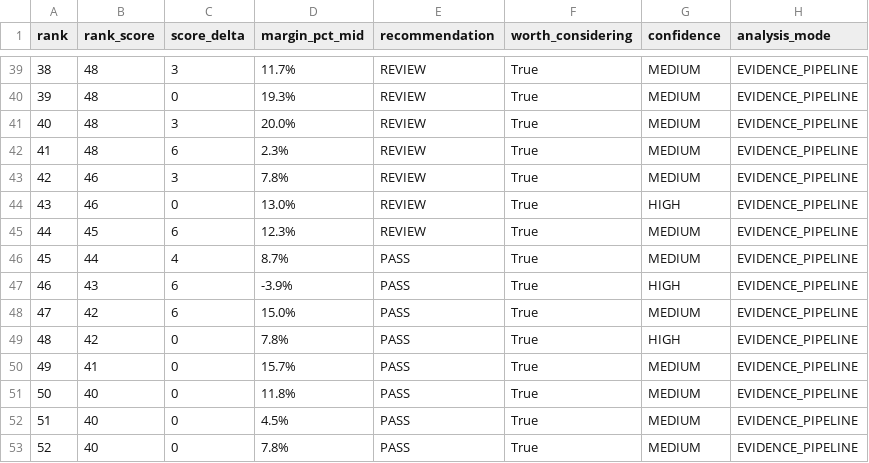
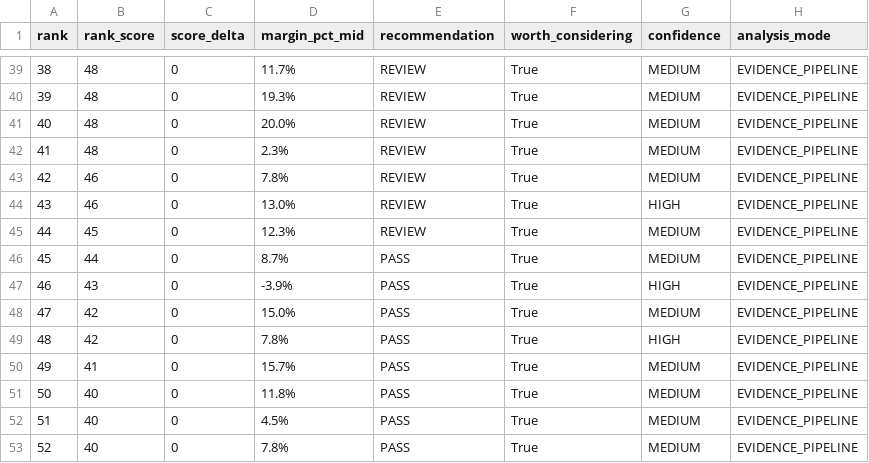
Before and after one commit to antogx/techbeats.com.au, a CSV file: props/renovation/renovation_ranked.csv, drawn as a sheet; only a part is shown, gaps mark what is left out; the diff covers the shown part only; the diff names each change by its address in the sheet, - before the commit and + after, or states it on an @@ line.

```diff
--- a/props/renovation/renovation_ranked.csv
+++ b/props/renovation/renovation_ranked.csv
-C39 (score_delta): 3
+C39 (score_delta): 0
-C41 (score_delta): 3
+C41 (score_delta): 0
-C42 (score_delta): 6
+C42 (score_delta): 0
-C43 (score_delta): 3
+C43 (score_delta): 0
-C45 (score_delta): 6
+C45 (score_delta): 0
-C46 (score_delta): 4
+C46 (score_delta): 0
-C47:C48 (score_delta): 6
+C47:C48 (score_delta): 0
```
Also changed, not shown: 1 added row, 1 removed row and 94 edited cells elsewhere in this file, 1 other file.
